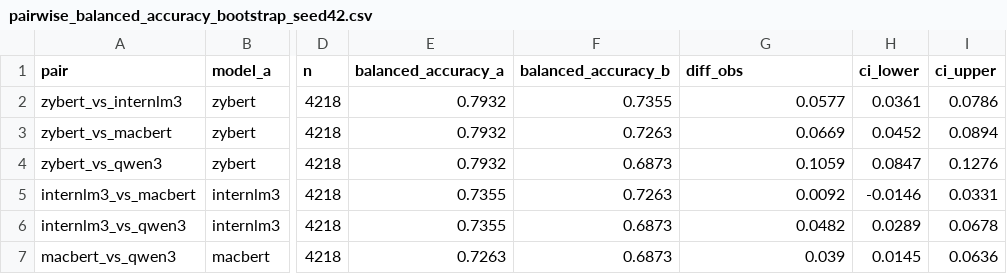
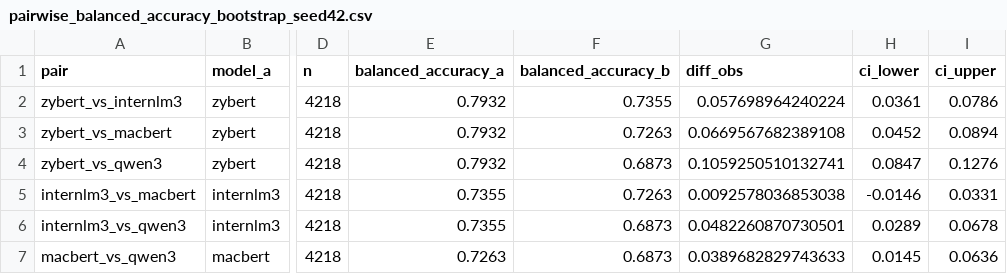
Before and after one commit to Zhuyuyangyy/TCM-SD42-Public-Reproducibility, a CSV file: results/pairwise_balanced_accuracy_bootstrap_seed42.csv, drawn as a sheet; only a part is shown, gaps mark what is left out; the diff names each change by its address in the sheet, - before the commit and + after, or states it on an @@ line.

```diff
--- a/results/pairwise_balanced_accuracy_bootstrap_seed42.csv
+++ b/results/pairwise_balanced_accuracy_bootstrap_seed42.csv
-G2 (diff_obs): 0.0577
+G2 (diff_obs): 0.057698964240224
-G3 (diff_obs): 0.0669
+G3 (diff_obs): 0.0669567682389108
-G4 (diff_obs): 0.1059
+G4 (diff_obs): 0.1059250510132741
-G5 (diff_obs): 0.0092
+G5 (diff_obs): 0.0092578036853038
-G6 (diff_obs): 0.0482
+G6 (diff_obs): 0.0482260870730501
-G7 (diff_obs): 0.039
+G7 (diff_obs): 0.0389682829743633
```
Also changed, not shown: results/pairwise_significance_seed42.csv, 31 other files.
